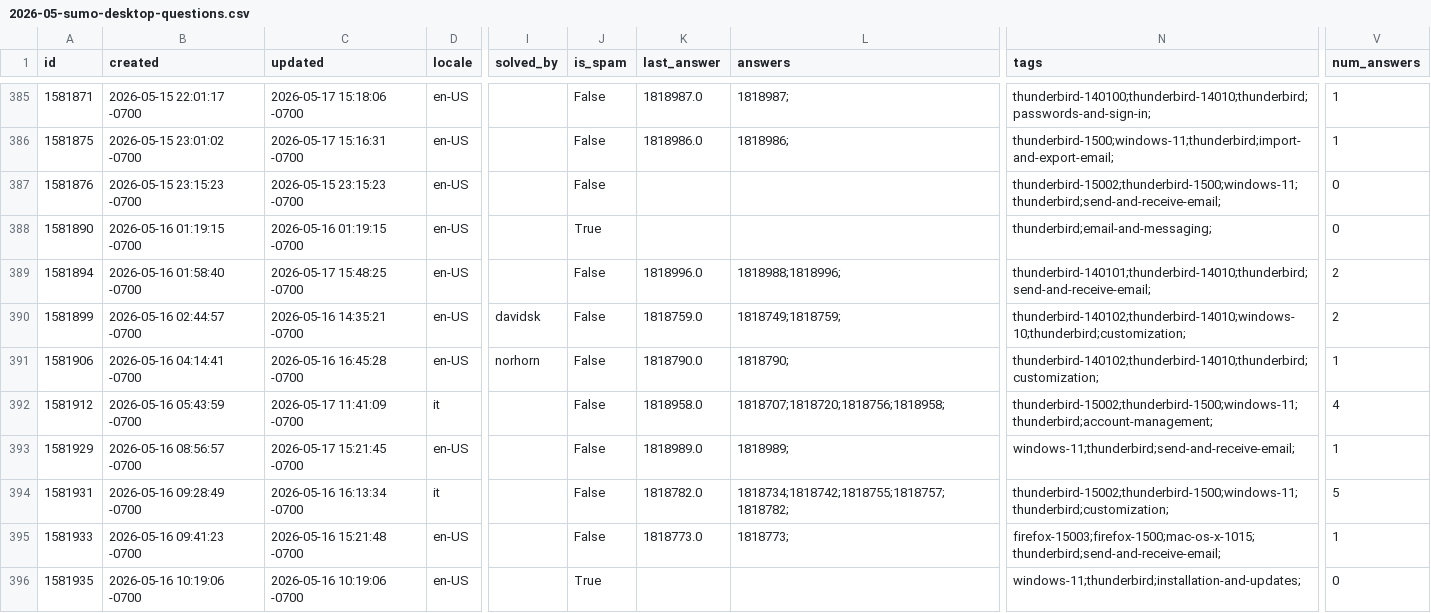
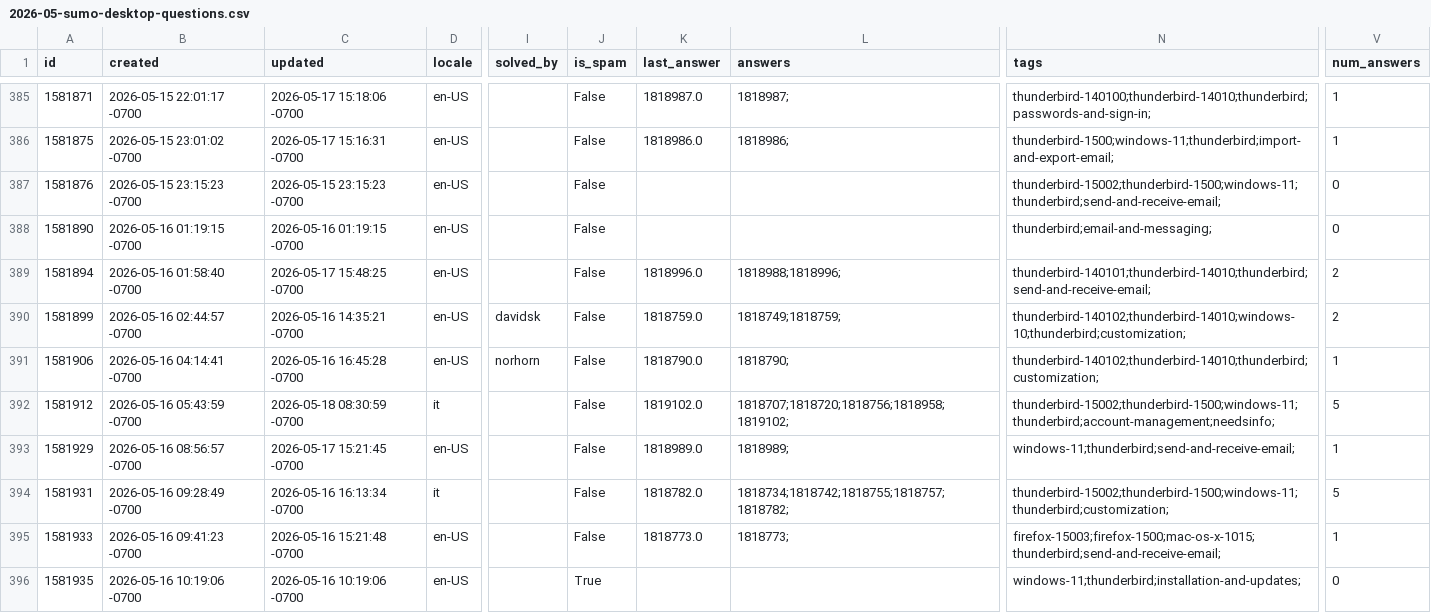
Before and after one commit to thunderbird/thunderbird-desktop-metrics-and-reports, a CSV file: CONCATENATED_FILES/DESKTOP/2026-05-sumo-desktop-questions.csv, drawn as a sheet; only a part is shown, gaps mark what is left out; the diff covers the shown part only; the diff names each change by its address in the sheet, - before the commit and + after, or states it on an @@ line.

```diff
--- a/CONCATENATED_FILES/DESKTOP/2026-05-sumo-desktop-questions.csv
+++ b/CONCATENATED_FILES/DESKTOP/2026-05-sumo-desktop-questions.csv
-J388 (is_spam): True
+J388 (is_spam): False
-C392 (updated): 2026-05-17 11:41:09 -0700
+C392 (updated): 2026-05-18 08:30:59 -0700
-K392 (last_answer): 1818958.0
+K392 (last_answer): 1819102.0
-L392 (answers): 1818707;1818720;1818756;1818958;
+L392 (answers): 1818707;1818720;1818756;1818958;1819102;
-N392 (tags): thunderbird-15002;thunderbird-1500;windows-11;thunderbird;account-management;
+N392 (tags): thunderbird-15002;thunderbird-1500;windows-11;thunderbird;account-management;needsinfo;
-V392 (num_answers): 4
+V392 (num_answers): 5
```
Also changed, not shown: 3 added rows and 82 edited cells elsewhere in this file, 2 other files.
